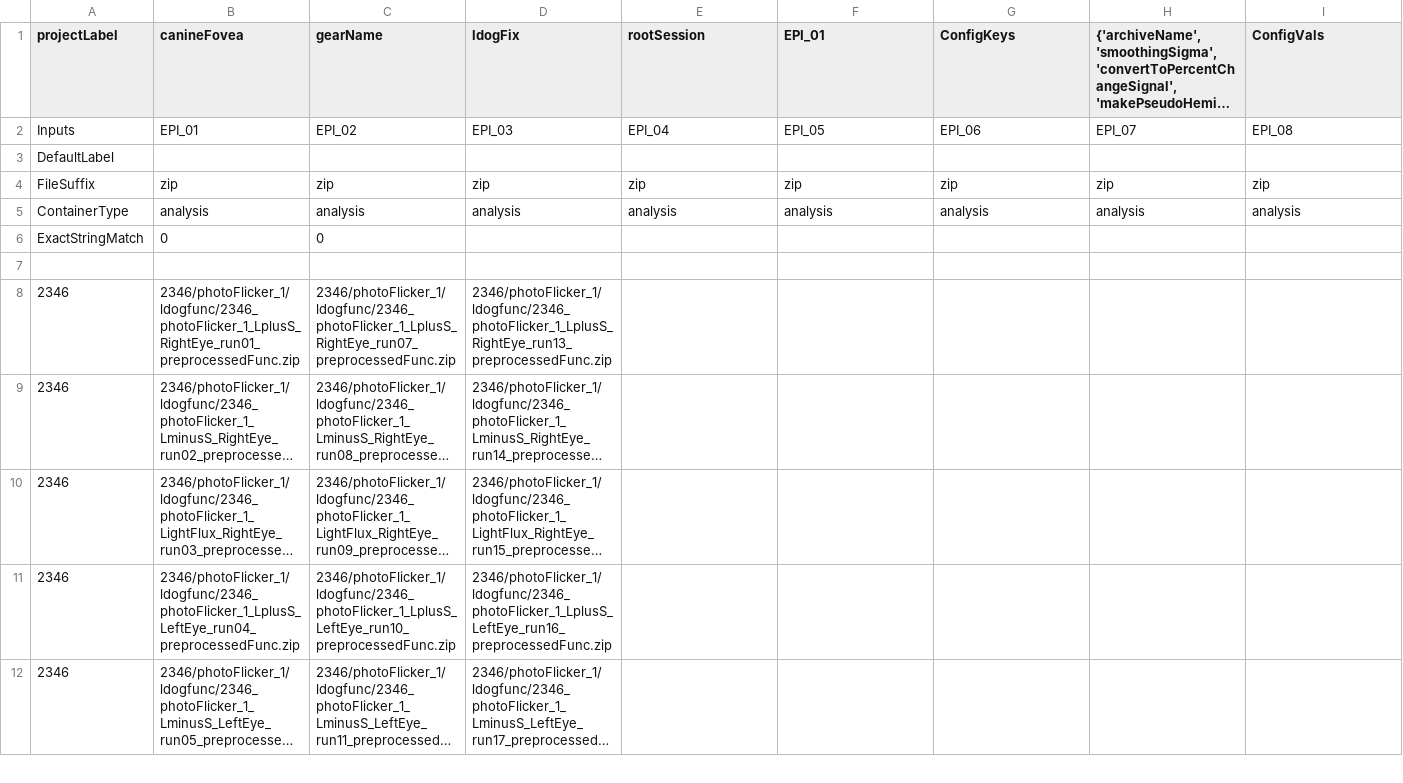
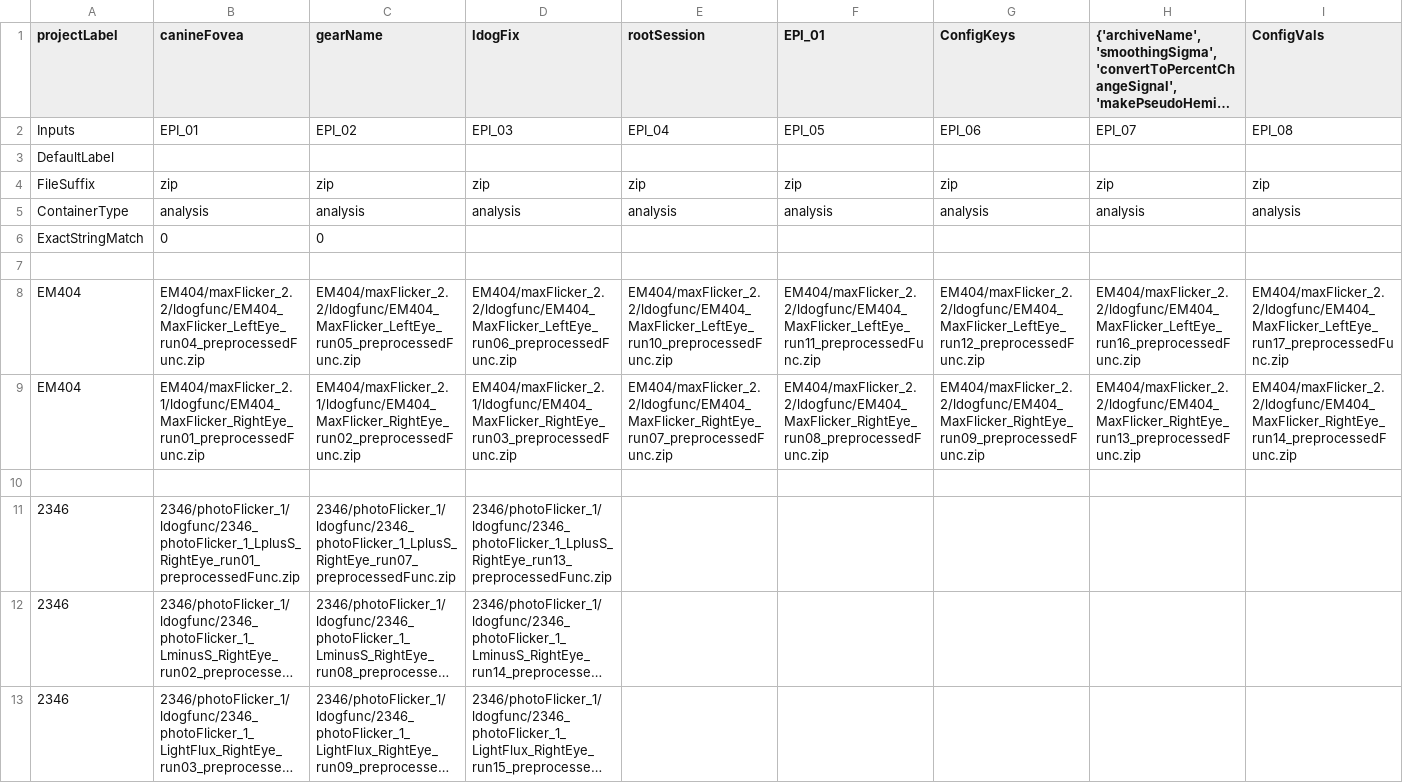
Before and after one commit to gkaguirrelab/mriLDOGAnalysis, a CSV file: submitGears/main/ldogFixParams_smoothPseudoHemi.csv, drawn as a sheet; only a part is shown; the shorter side is filled out with more unchanged rows; long unchanged cells end in …; rows hold the shown columns only; the diff names each change by its address in the sheet, - before the commit and + after, or states it on an @@ line.

```diff
--- a/submitGears/main/ldogFixParams_smoothPseudoHemi.csv
+++ b/submitGears/main/ldogFixParams_smoothPseudoHemi.csv
+row 8: EM404 | EM404/maxFlicker_2.2/ldogfunc/EM404_MaxFlicker_LeftEye_run04_preprocessedFunc.zip | EM404/maxFlicker_2.2/ldogfunc/EM404_MaxFlicker_LeftEye_run05_preprocessedFunc.zip | EM404/maxFlicker_2.2/ldogfunc/EM404_MaxFlicker_LeftEye_run06_preprocessedFunc.zip | EM404/maxFlicker_2.2/ldogfunc/EM404_MaxFlicker_LeftEye_run10_preprocessedFunc.zip | EM404/maxFlicker_2.2/ldogfunc/EM404_MaxFlicker_LeftEye_run11_preprocessedFunc.zip | EM404/maxFlicker_2.2/ldogfunc/EM404_MaxFlicker_LeftEye_run12_preprocessedFunc.zip | EM404/maxFlicker_2.2/ldogfunc/EM404_MaxFlicker_LeftEye_run16_preprocessedFunc.zip | EM404/maxFlicker_2.2/ldogfunc/EM404_MaxFlicker_LeftEye_run17_preprocessedFunc.zip
+row 9: EM404 | EM404/maxFlicker_2.1/ldogfunc/EM404_MaxFlicker_RightEye_run01_preprocessedFunc.zip | EM404/maxFlicker_2.1/ldogfunc/EM404_MaxFlicker_RightEye_run02_preprocessedFunc.zip | EM404/maxFlicker_2.1/ldogfunc/EM404_MaxFlicker_RightEye_run03_preprocessedFunc.zip | EM404/maxFlicker_2.2/ldogfunc/EM404_MaxFlicker_RightEye_run07_preprocessedFunc.zip | EM404/maxFlicker_2.2/ldogfunc/EM404_MaxFlicker_RightEye_run08_preprocessedFunc.zip | EM404/maxFlicker_2.2/ldogfunc/EM404_MaxFlicker_RightEye_run09_preprocessedFunc.zip | EM404/maxFlicker_2.2/ldogfunc/EM404_MaxFlicker_RightEye_run13_preprocessedFunc.zip | EM404/maxFlicker_2.2/ldogfunc/EM404_MaxFlicker_RightEye_run14_preprocessedFunc.zip
+row 10: (empty)
```
Also changed, not shown: submitGears/main/ldogForwardModel_glm_maxFlicker_AvgAcqs.csv, submitGears/main/ldogStructParams.csv, 1 other file.
